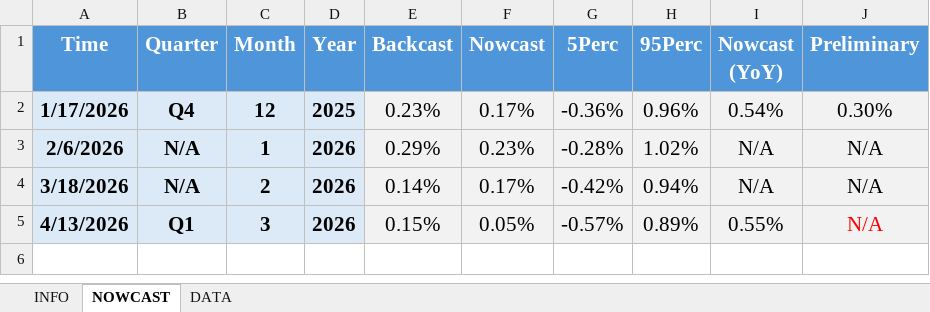
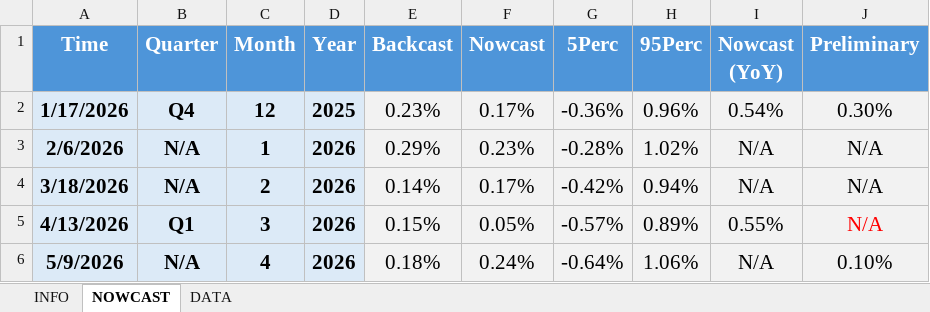
Before and after one commit to andreaviselli/andreaviselli.github.io, an Excel workbook: static/ITNOW/ITNOW_History.xlsx, sheet NOWCAST, drawn as a sheet; values as stored, in another font and other column widths than the file's, no borders; the diff names each change by its address in the sheet, - before the commit and + after, or states it on an @@ line.

Commit message:
Add ITNOW April Update

```diff
--- a/static/ITNOW/ITNOW_History.xlsx (sheet NOWCAST)
+++ b/static/ITNOW/ITNOW_History.xlsx (sheet NOWCAST)
+row 6: 5/9/2026 | N/A | 4 | 2026 | 0.18% | 0.24% | -0.64% | 1.06% | N/A | 0.10%
```
Also changed, not shown: 6 other files.
